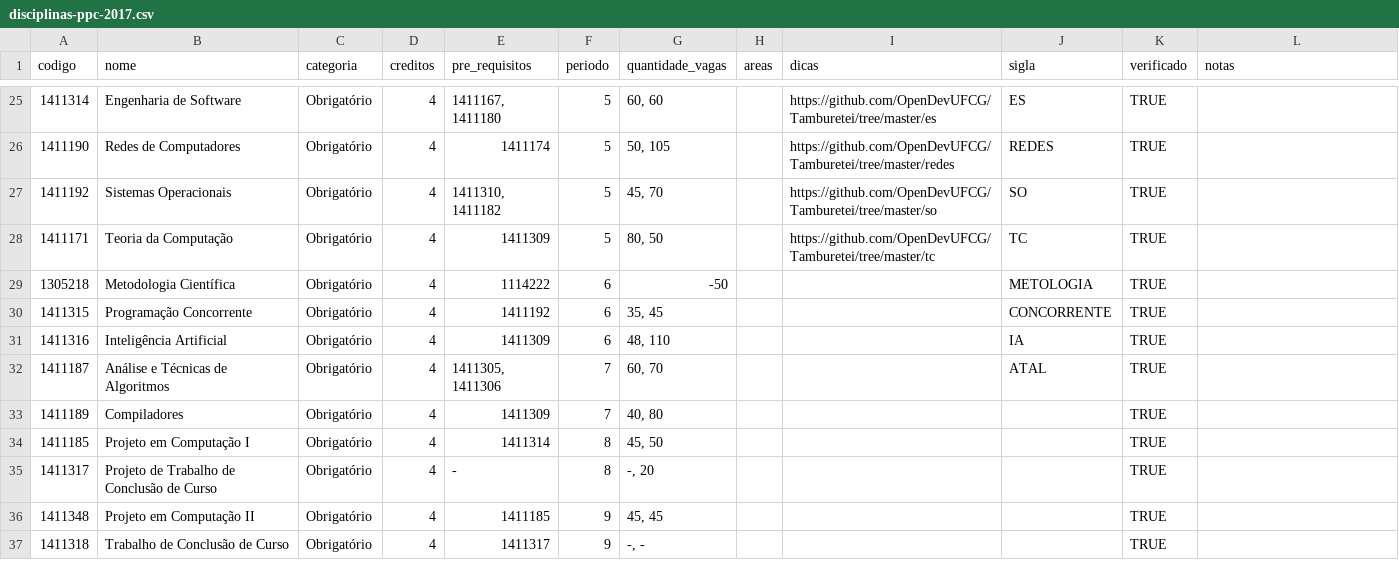
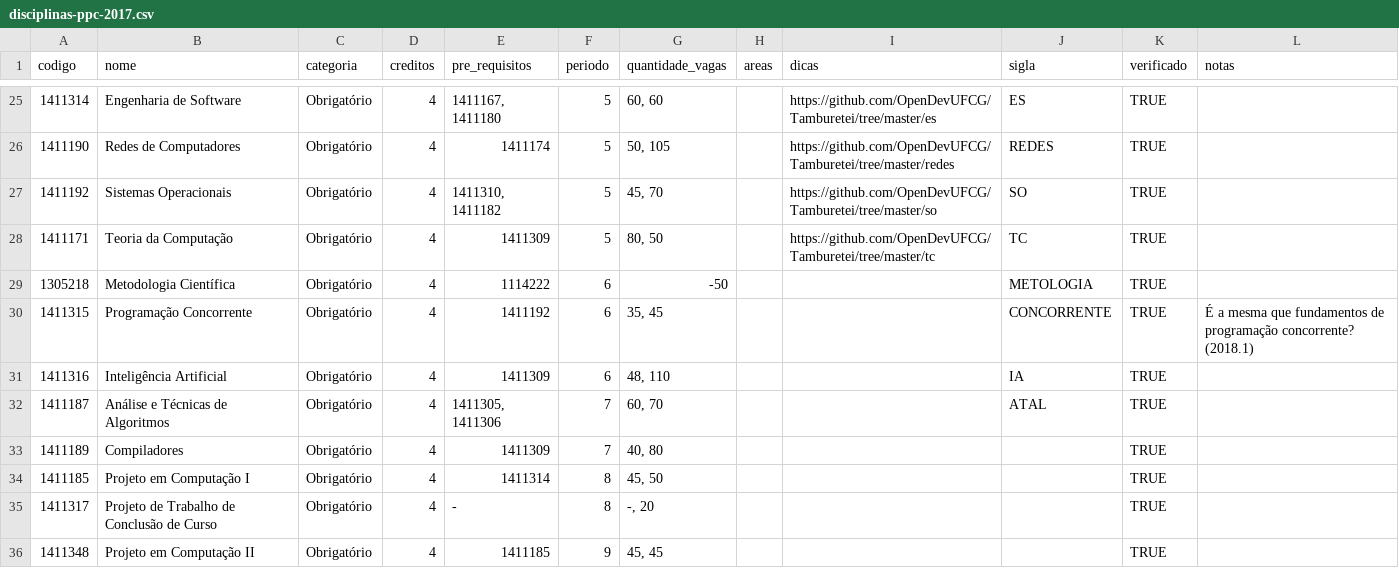
Before and after one commit to OpenDevUFCG/roadmap-cc, a CSV file: data/disciplinas-ppc-2017.csv, drawn as a sheet; only a part is shown, gaps mark what is left out; the shorter side is filled out with more unchanged rows.

Commit message:
Mais um questionamento

```diff
--- a/data/disciplinas-ppc-2017.csv
+++ b/data/disciplinas-ppc-2017.csv
@@ -29,3 +29,3 @@ codigo,nome,categoria,creditos,pre_requisitos,periodo,quantidade_vagas,areas,dic
 1305218,Metodologia Científica,Obrigatório,4,1114222,6,-50,,,METOLOGIA,TRUE,
-1411315,Programação Concorrente,Obrigatório,4,1411192,6,"35, 45",,,CONCORRENTE,TRUE,
+1411315,Programação Concorrente,Obrigatório,4,1411192,6,"35, 45",,,CONCORRENTE,TRUE,"É a mesma que fundamentos de programação concorrente? (2018.1)"
 1411316,Inteligência Artificial,Obrigatório,4,1411309,6,"48, 110",,,IA,TRUE,
```
